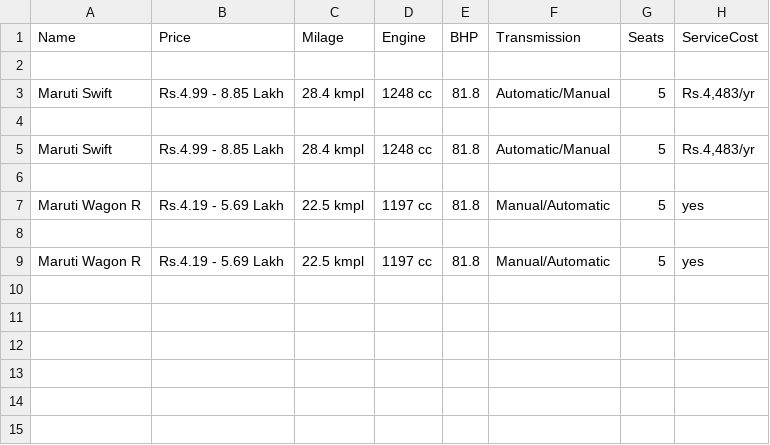
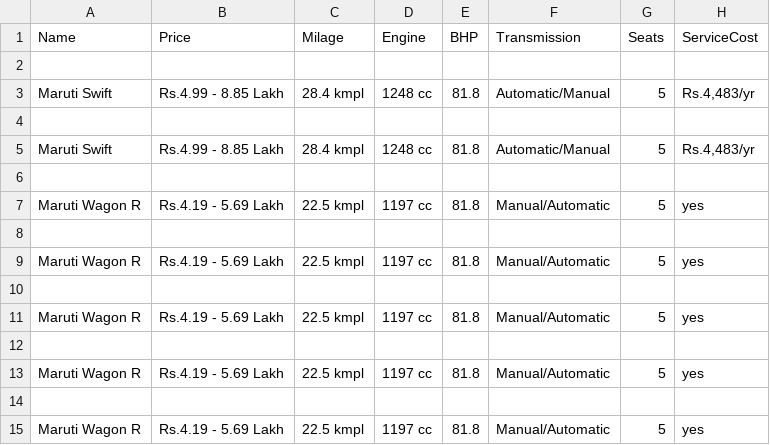
Before and after one commit to Sudhanva07/Crawler, a CSV file: 1.csv, drawn as a sheet; the diff names each change by its address in the sheet, - before the commit and + after, or states it on an @@ line.

```diff
--- a/1.csv
+++ b/1.csv
+row 10: (empty)
+row 11: Maruti Wagon R | Rs.4.19 - 5.69 Lakh | 22.5 kmpl | 1197 cc | 81.8 | Manual/Automatic | 5 | yes
+row 12: (empty)
+row 13: Maruti Wagon R | Rs.4.19 - 5.69 Lakh | 22.5 kmpl | 1197 cc | 81.8 | Manual/Automatic | 5 | yes
+row 14: (empty)
+row 15: Maruti Wagon R | Rs.4.19 - 5.69 Lakh | 22.5 kmpl | 1197 cc | 81.8 | Manual/Automatic | 5 | yes
```
Also changed, not shown: 11 other files.
